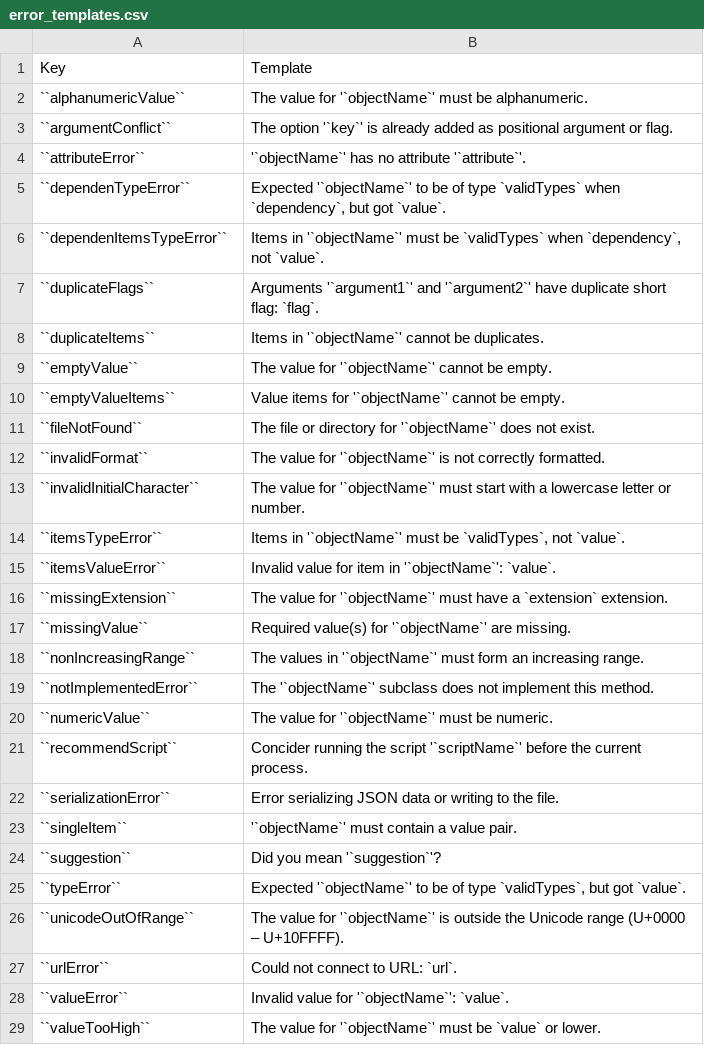
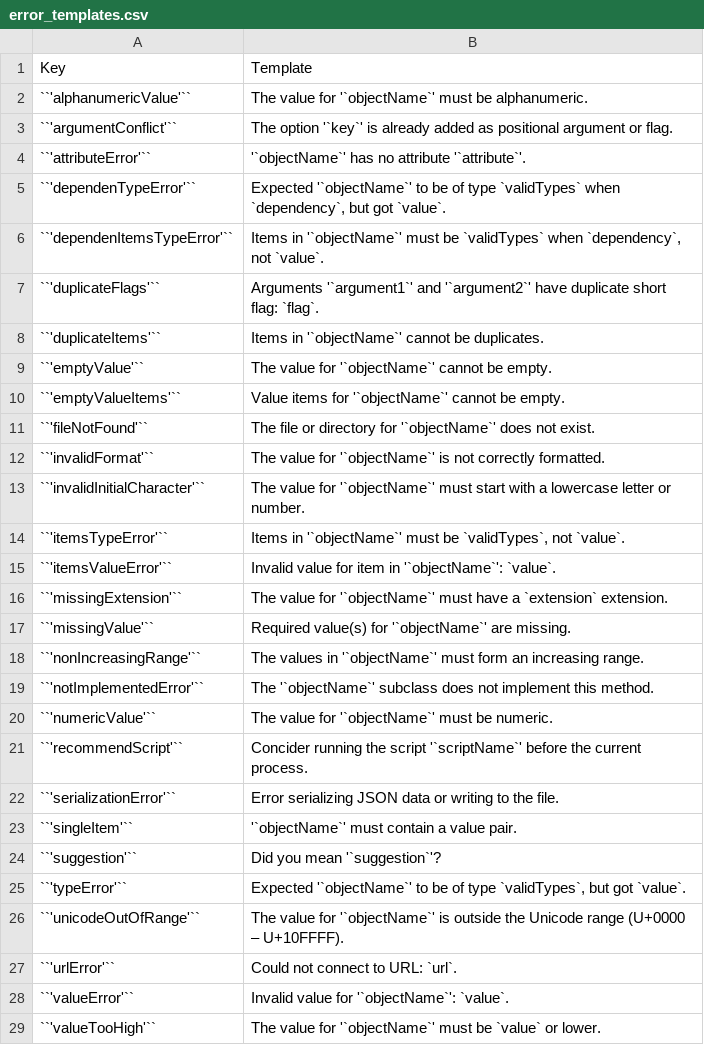
Before and after one commit to knutnergaard/smufolib, a CSV file: docs/error_templates.csv, drawn as a sheet; only a part is shown; the diff covers the shown part only.

Commit message:
Add quotes to 'Keys' column values.

```diff
--- a/docs/error_templates.csv
+++ b/docs/error_templates.csv
@@ -1,29 +1,29 @@
 "Key","Template"
-"``alphanumericValue``","The value for '`objectName`' must be alphanumeric."
-"``argumentConflict``","The option '`key`' is already added as positional argument or flag."
-"``attributeError``","'`objectName`' has no attribute '`attribute`'."
-"``dependenTypeError``","Expected '`objectName`' to be of type `validTypes` when `dependency`, but got `value`."
-"``dependenItemsTypeError``","Items in '`objectName`' must be `validTypes` when `dependency`, not `value`."
-"``duplicateFlags``","Arguments '`argument1`' and '`argument2`' have duplicate short flag: `flag`."
-"``duplicateItems``","Items in '`objectName`' cannot be duplicates."
-"``emptyValue``","The value for '`objectName`' cannot be empty."
-"``emptyValueItems``","Value items for '`objectName`' cannot be empty."
-"``fileNotFound``","The file or directory for '`objectName`' does not exist."
-"``invalidFormat``","The value for '`objectName`' is not correctly formatted."
-"``invalidInitialCharacter``","The value for '`objectName`' must start with a lowercase letter or number."
-"``itemsTypeError``","Items in '`objectName`' must be `validTypes`, not `value`."
-"``itemsValueError``","Invalid value for item in '`objectName`': `value`."
-"``missingExtension``","The value for '`objectName`' must have a `extension` extension."
-"``missingValue``","Required value(s) for '`objectName`' are missing."
-"``nonIncreasingRange``","The values in '`objectName`' must form an increasing range."
-"``notImplementedError``","The '`objectName`' subclass does not implement this method."
-"``numericValue``","The value for '`objectName`' must be numeric."
-"``recommendScript``","Concider running the script '`scriptName`' before the current process."
-"``serializationError``","Error serializing JSON data or writing to the file."
-"``singleItem``","'`objectName`' must contain a value pair."
-"``suggestion``","Did you mean '`suggestion`'?"
-"``typeError``","Expected '`objectName`' to be of type `validTypes`, but got `value`."
-"``unicodeOutOfRange``","The value for '`objectName`' is outside the Unicode range (U+0000 – U+10FFFF)."
-"``urlError``","Could not connect to URL: `url`."
-"``valueError``","Invalid value for '`objectName`': `value`."
-"``valueTooHigh``","The value for '`objectName`' must be `value` or lower."
+"``'alphanumericValue'``","The value for '`objectName`' must be alphanumeric."
+"``'argumentConflict'``","The option '`key`' is already added as positional argument or flag."
+"``'attributeError'``","'`objectName`' has no attribute '`attribute`'."
+"``'dependenTypeError'``","Expected '`objectName`' to be of type `validTypes` when `dependency`, but got `value`."
+"``'dependenItemsTypeError'``","Items in '`objectName`' must be `validTypes` when `dependency`, not `value`."
+"``'duplicateFlags'``","Arguments '`argument1`' and '`argument2`' have duplicate short flag: `flag`."
+"``'duplicateItems'``","Items in '`objectName`' cannot be duplicates."
+"``'emptyValue'``","The value for '`objectName`' cannot be empty."
+"``'emptyValueItems'``","Value items for '`objectName`' cannot be empty."
+"``'fileNotFound'``","The file or directory for '`objectName`' does not exist."
+"``'invalidFormat'``","The value for '`objectName`' is not correctly formatted."
+"``'invalidInitialCharacter'``","The value for '`objectName`' must start with a lowercase letter or number."
+"``'itemsTypeError'``","Items in '`objectName`' must be `validTypes`, not `value`."
+"``'itemsValueError'``","Invalid value for item in '`objectName`': `value`."
+"``'missingExtension'``","The value for '`objectName`' must have a `extension` extension."
+"``'missingValue'``","Required value(s) for '`objectName`' are missing."
+"``'nonIncreasingRange'``","The values in '`objectName`' must form an increasing range."
+"``'notImplementedError'``","The '`objectName`' subclass does not implement this method."
+"``'numericValue'``","The value for '`objectName`' must be numeric."
+"``'recommendScript'``","Concider running the script '`scriptName`' before the current process."
+"``'serializationError'``","Error serializing JSON data or writing to the file."
+"``'singleItem'``","'`objectName`' must contain a value pair."
+"``'suggestion'``","Did you mean '`suggestion`'?"
+"``'typeError'``","Expected '`objectName`' to be of type `validTypes`, but got `value`."
+"``'unicodeOutOfRange'``","The value for '`objectName`' is outside the Unicode range (U+0000 – U+10FFFF)."
+"``'urlError'``","Could not connect to URL: `url`."
+"``'valueError'``","Invalid value for '`objectName`': `value`."
+"``'valueTooHigh'``","The value for '`objectName`' must be `value` or lower."
```
Also changed, not shown: 1 edited cell elsewhere in this file.
